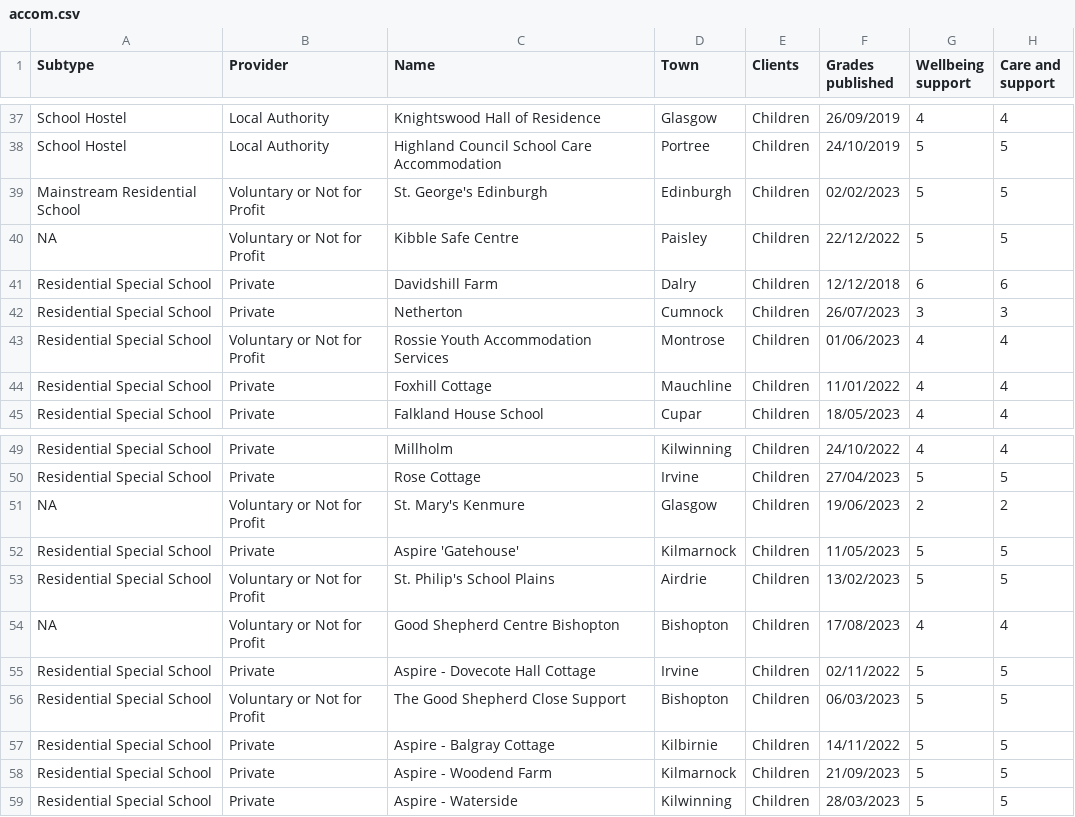
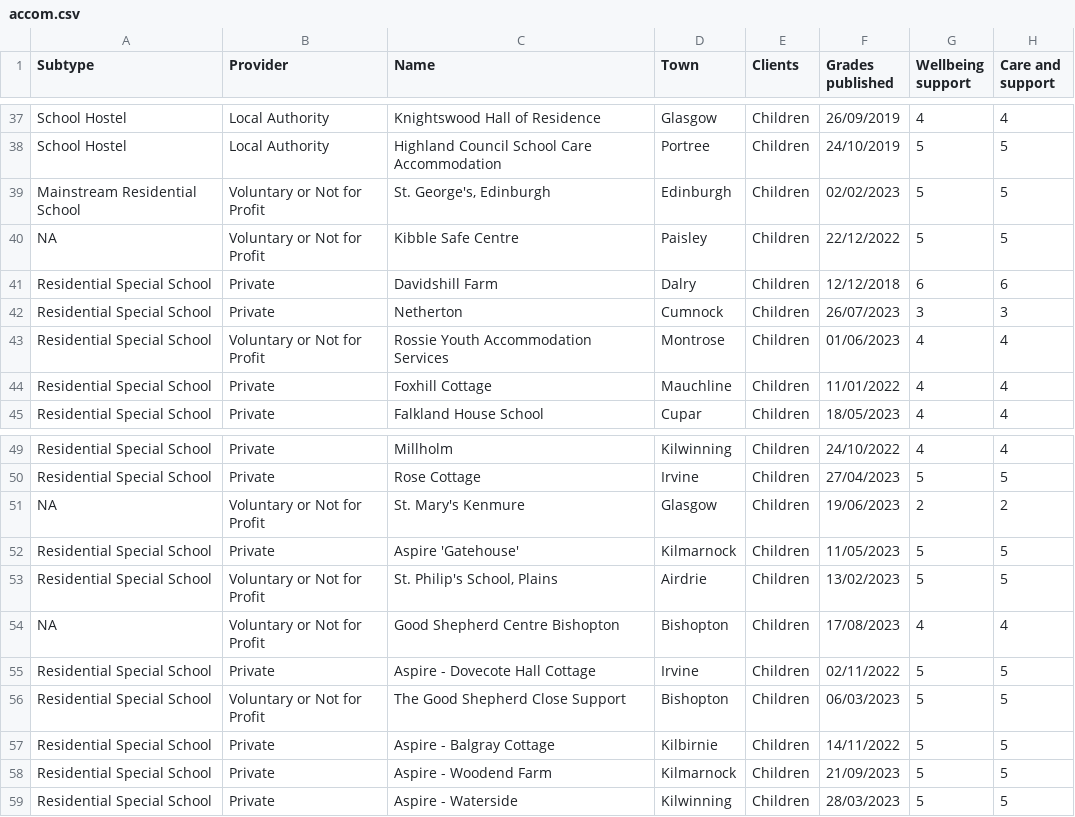
Before and after one commit to EmaSabl/CI, a CSV file: data/table/accom.csv, drawn as a sheet; only a part is shown, gaps mark what is left out; the diff names each change by its address in the sheet, - before the commit and + after, or states it on an @@ line.

```diff
--- a/data/table/accom.csv
+++ b/data/table/accom.csv
-C39 (Name): St. George's Edinburgh
+C39 (Name): St. George's, Edinburgh
-C53 (Name): St. Philip's School Plains
+C53 (Name): St. Philip's School, Plains
```
Also changed, not shown: data/table/adoption_fostering.csv, data/table/adult_placement.csv, 6 other files.
